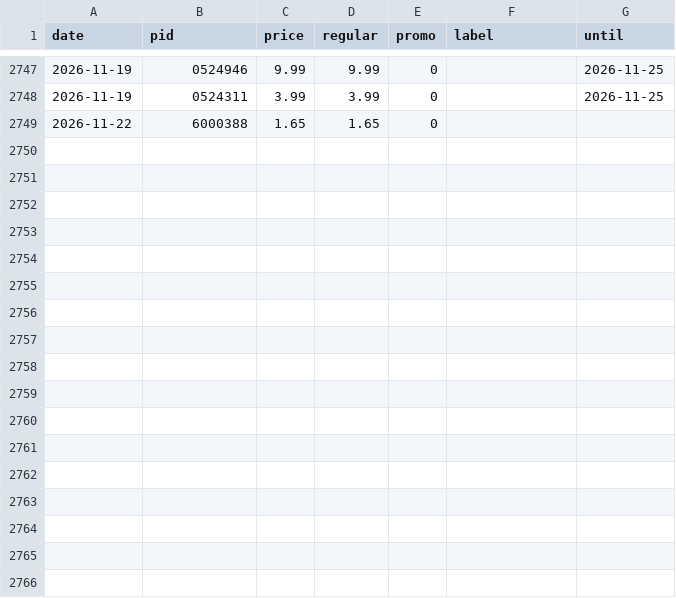
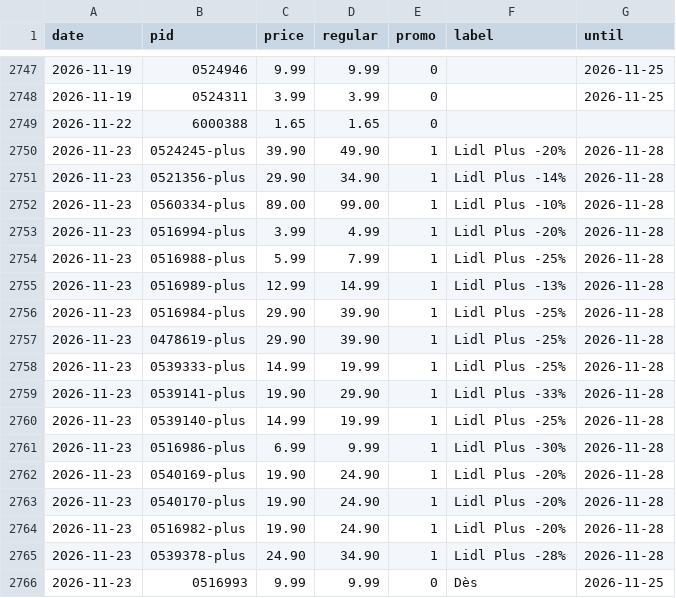
Before and after one commit to komiting/lausanneCatalogs, a CSV file: data/prices/lidl.csv, drawn as a sheet; only a part is shown, gaps mark what is left out; the diff names each change by its address in the sheet, - before the commit and + after, or states it on an @@ line.

```diff
--- a/data/prices/lidl.csv
+++ b/data/prices/lidl.csv
+row 2750: 2026-11-23 | 0524245-plus | 39.90 | 49.90 | 1 | Lidl Plus -20% | 2026-11-28
+row 2751: 2026-11-23 | 0521356-plus | 29.90 | 34.90 | 1 | Lidl Plus -14% | 2026-11-28
+row 2752: 2026-11-23 | 0560334-plus | 89.00 | 99.00 | 1 | Lidl Plus -10% | 2026-11-28
+row 2753: 2026-11-23 | 0516994-plus | 3.99 | 4.99 | 1 | Lidl Plus -20% | 2026-11-28
+row 2754: 2026-11-23 | 0516988-plus | 5.99 | 7.99 | 1 | Lidl Plus -25% | 2026-11-28
+row 2755: 2026-11-23 | 0516989-plus | 12.99 | 14.99 | 1 | Lidl Plus -13% | 2026-11-28
+row 2756: 2026-11-23 | 0516984-plus | 29.90 | 39.90 | 1 | Lidl Plus -25% | 2026-11-28
+row 2757: 2026-11-23 | 0478619-plus | 29.90 | 39.90 | 1 | Lidl Plus -25% | 2026-11-28
+row 2758: 2026-11-23 | 0539333-plus | 14.99 | 19.99 | 1 | Lidl Plus -25% | 2026-11-28
+row 2759: 2026-11-23 | 0539141-plus | 19.90 | 29.90 | 1 | Lidl Plus -33% | 2026-11-28
+row 2760: 2026-11-23 | 0539140-plus | 14.99 | 19.99 | 1 | Lidl Plus -25% | 2026-11-28
+row 2761: 2026-11-23 | 0516986-plus | 6.99 | 9.99 | 1 | Lidl Plus -30% | 2026-11-28
+row 2762: 2026-11-23 | 0540169-plus | 19.90 | 24.90 | 1 | Lidl Plus -20% | 2026-11-28
+row 2763: 2026-11-23 | 0540170-plus | 19.90 | 24.90 | 1 | Lidl Plus -20% | 2026-11-28
+row 2764: 2026-11-23 | 0516982-plus | 19.90 | 24.90 | 1 | Lidl Plus -20% | 2026-11-28
+row 2765: 2026-11-23 | 0539378-plus | 24.90 | 34.90 | 1 | Lidl Plus -28% | 2026-11-28
+row 2766: 2026-11-23 | 0516993 | 9.99 | 9.99 | 0 | Dès | 2026-11-25
```
Also changed, not shown: data/prices/aldi.csv, data/prices/aligro.csv, 15 other files.
